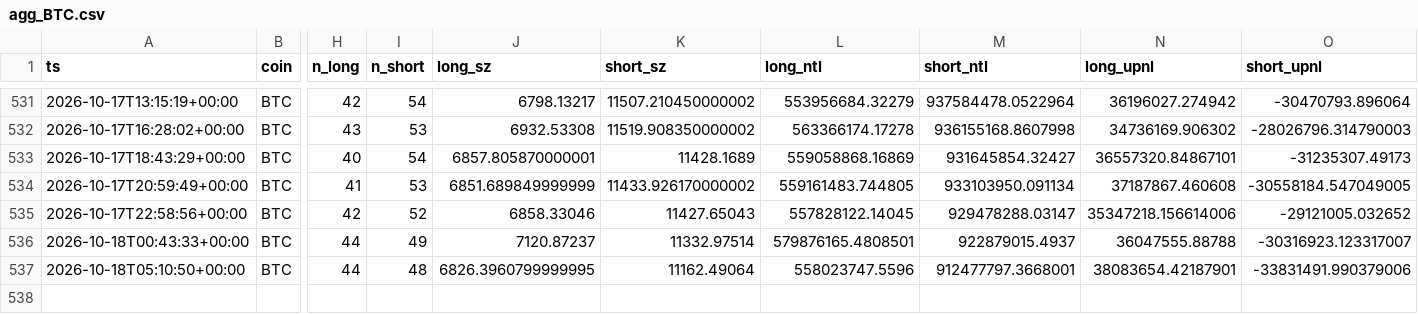
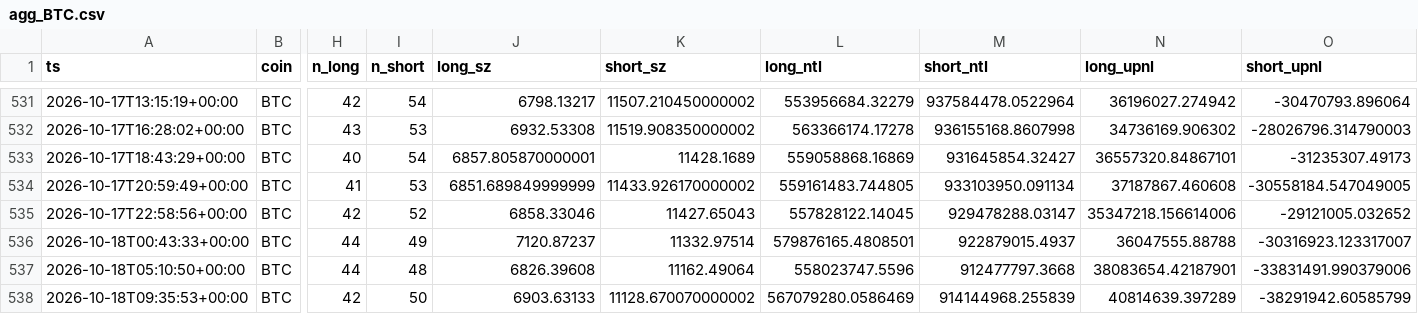
Before and after one commit to usa519831-tech/hl-whale-tracker, a CSV file: data/agg_BTC.csv, drawn as a sheet; only a part is shown, gaps mark what is left out; rows hold the shown columns only; the diff names each change by its address in the sheet, - before the commit and + after, or states it on an @@ line.

```diff
--- a/data/agg_BTC.csv
+++ b/data/agg_BTC.csv
-J537 (long_sz): 6826.3960799999995
+J537 (long_sz): 6826.39608
-M537 (short_ntl): 912477797.3668001
+M537 (short_ntl): 912477797.3668
+row 538: 2026-10-18T09:35:53+00:00 | BTC | 42 | 50 | 6903.63133 | 11128.670070000002 | 567079280.0586469 | 914144968.255839 | 40814639.397289 | -38291942.60585799
```
Also changed, not shown: data/agg_ETH.csv, data/agg_SOL.csv, 7 other files.
